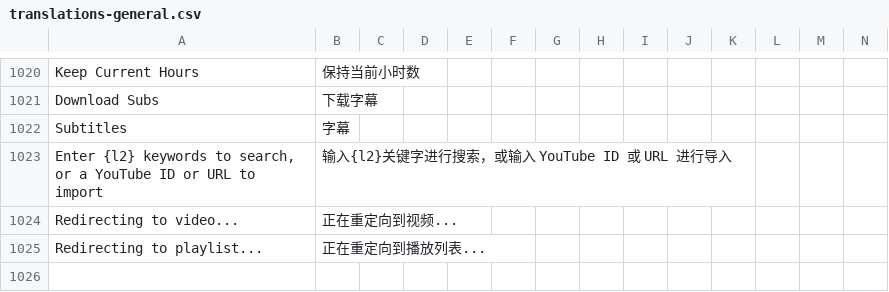
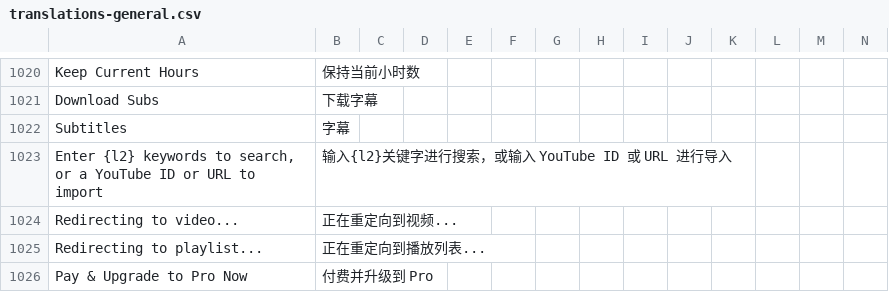
Before and after one commit to longjiang/zerotohero-nuxt, a CSV file: lib/translations-general.csv, drawn as a sheet; only a part is shown, gaps mark what is left out; rows hold the shown columns only; the diff names each change by its address in the sheet, - before the commit and + after, or states it on an @@ line.

```diff
--- a/lib/translations-general.csv
+++ b/lib/translations-general.csv
+row 1026: Pay & Upgrade to Pro Now | 付费并升级到 Pro
```
Also changed, not shown: 2 other files.
